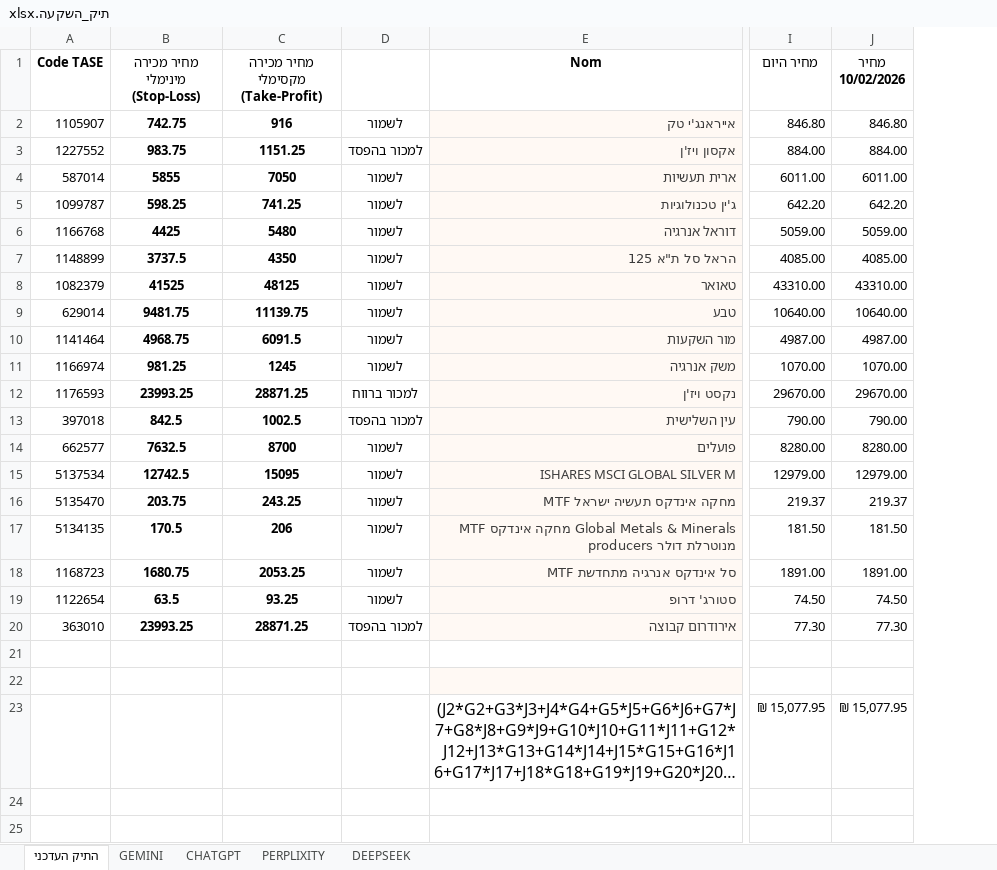
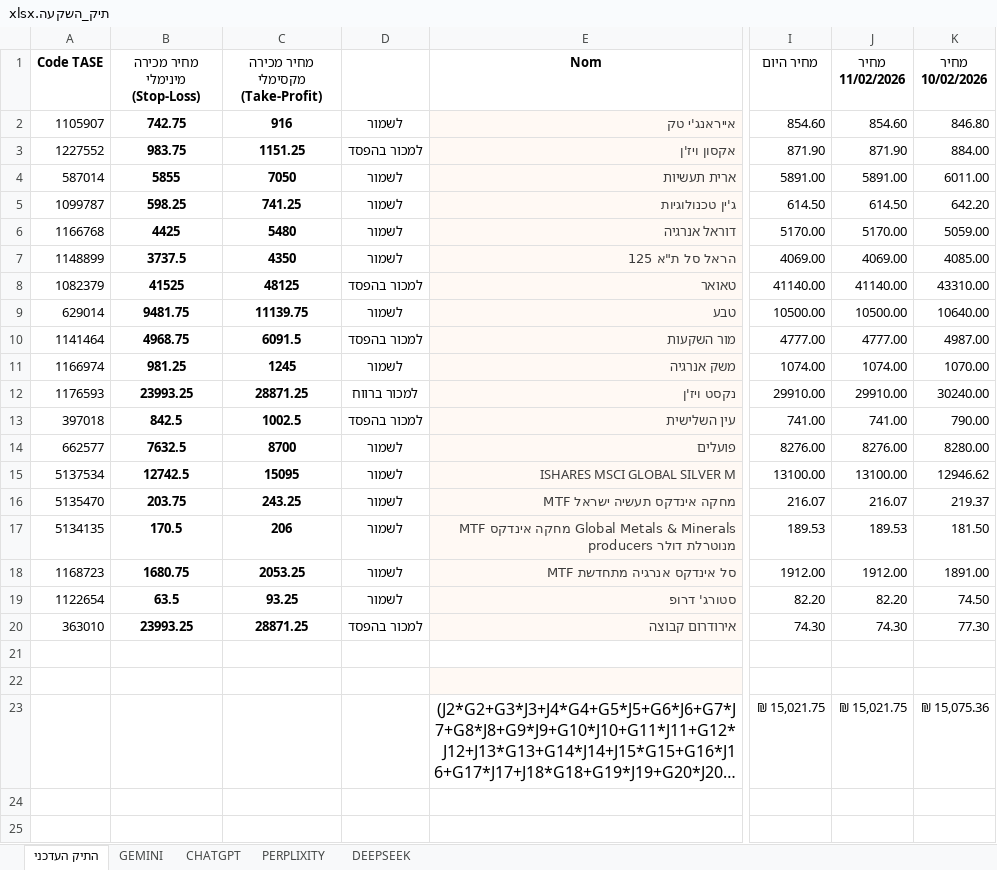
Before and after one commit to pilou73/BURSA, an Excel workbook: תיק_השקעה.xlsx, sheet התיק העדכני, drawn as a sheet; only a part is shown, gaps mark what is left out; long unchanged cells end in …; values as stored, in another font and other column widths than the file's, no borders; conditional formats not drawn; addresses are those after the commit; the diff names each change by its address in the sheet, - before the commit and + after, or states it on an @@ line.

```diff
--- a/תיק_השקעה.xlsx (sheet התיק העדכני)
+++ b/תיק_השקעה.xlsx (sheet התיק העדכני)
+column J (מחיר 11/02/2026), rows 2-23: 854.60 | 871.90 | 5891.00 | 614.50 | 5170.00 | 4069.00 | 41140.00 | 10500.00 | 4777.00 | 1074.00 | 29910.00 | 741.00 | 8276.00 | 13100.00 | 216.07 | 189.53 | 1912.00 | 82.20 | 74.30 |  |  | ₪ 15,021.75
-I2 (מחיר היום): 846.80
+I2 (מחיר היום): 854.60
-I3 (מחיר היום): 884.00
+I3 (מחיר היום): 871.90
-I4 (מחיר היום): 6011.00
+I4 (מחיר היום): 5891.00
-I5 (מחיר היום): 642.20
+I5 (מחיר היום): 614.50
-I6 (מחיר היום): 5059.00
+I6 (מחיר היום): 5170.00
-I7 (מחיר היום): 4085.00
+I7 (מחיר היום): 4069.00
-D8: לשמור
+D8: למכור בהפסד
-I8 (מחיר היום): 43310.00
+I8 (מחיר היום): 41140.00
-I9 (מחיר היום): 10640.00
+I9 (מחיר היום): 10500.00
-D10: לשמור
+D10: למכור בהפסד
-I10 (מחיר היום): 4987.00
+I10 (מחיר היום): 4777.00
-I11 (מחיר היום): 1070.00
+I11 (מחיר היום): 1074.00
-I12 (מחיר היום): 29670.00
+I12 (מחיר היום): 29910.00
-K12 (מחיר 10/02/2026): 29670.00
+K12 (מחיר 10/02/2026): 30240.00
-I13 (מחיר היום): 790.00
+I13 (מחיר היום): 741.00
-I14 (מחיר היום): 8280.00
+I14 (מחיר היום): 8276.00
-I15 (מחיר היום): 12979.00
+I15 (מחיר היום): 13100.00
-K15 (מחיר 10/02/2026): 12979.00
+K15 (מחיר 10/02/2026): 12946.62
-I16 (מחיר היום): 219.37
+I16 (מחיר היום): 216.07
-I17 (מחיר היום): 181.50
+I17 (מחיר היום): 189.53
-I18 (מחיר היום): 1891.00
+I18 (מחיר היום): 1912.00
-I19 (מחיר היום): 74.50
+I19 (מחיר היום): 82.20
-I20 (מחיר היום): 77.30
+I20 (מחיר היום): 74.30
-I23 (מחיר היום): ₪ 15,077.95
+I23 (מחיר היום): ₪ 15,021.75
-K23 (מחיר 10/02/2026): ₪ 15,077.95
+K23 (מחיר 10/02/2026): ₪ 15,075.36
```
Also changed, not shown: sheet DEEPSEEK, sheet GEMINI, sheet PERPLIXITY, sheet CHATGPT, formulas that keep their value, 1 other file.
